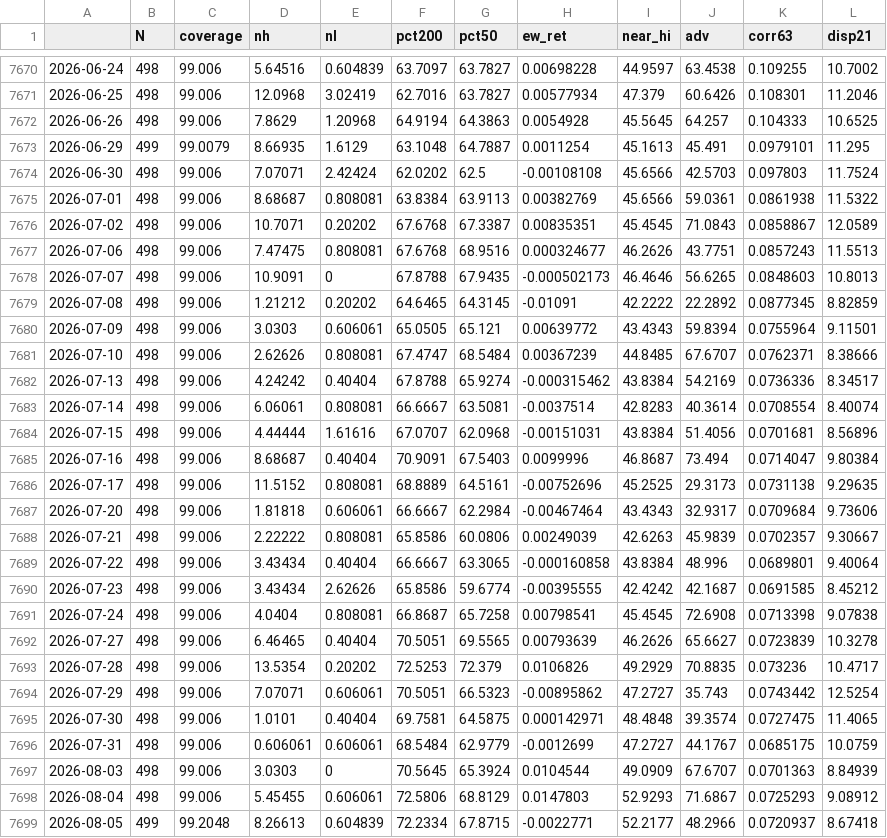
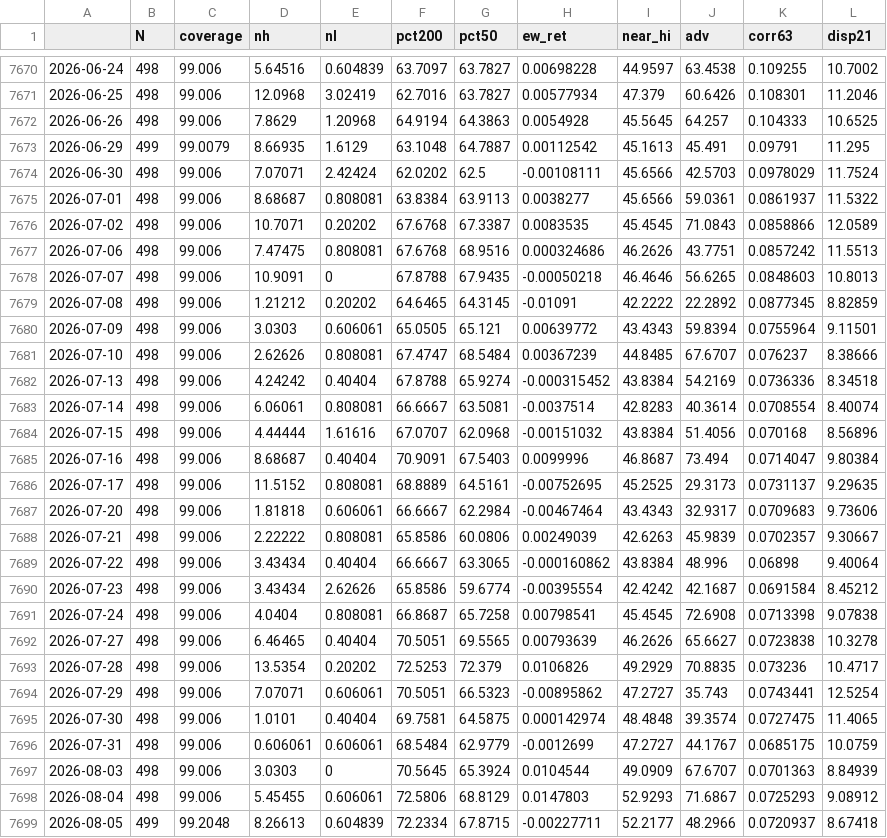
Before and after one commit to puntospillo/analisi-finanziaria, a CSV file: cache/ampiezza_storico.csv, drawn as a sheet; only a part is shown, gaps mark what is left out; the diff covers the shown part only.

```diff
--- a/cache/ampiezza_storico.csv
+++ b/cache/ampiezza_storico.csv
@@ -7672,25 +7672,25 @@
 2026-06-26,498,99.006,7.8629,1.20968,64.9194,64.3863,0.0054928,45.5645,64.257,0.104333,10.6525
-2026-06-29,499,99.0079,8.66935,1.6129,63.1048,64.7887,0.0011254,45.1613,45.491,0.0979101,11.295
-2026-06-30,498,99.006,7.07071,2.42424,62.0202,62.5,-0.00108108,45.6566,42.5703,0.097803,11.7524
-2026-07-01,498,99.006,8.68687,0.808081,63.8384,63.9113,0.00382769,45.6566,59.0361,0.0861938,11.5322
-2026-07-02,498,99.006,10.7071,0.20202,67.6768,67.3387,0.00835351,45.4545,71.0843,0.0858867,12.0589
-2026-07-06,498,99.006,7.47475,0.808081,67.6768,68.9516,0.000324677,46.2626,43.7751,0.0857243,11.5513
-2026-07-07,498,99.006,10.9091,0,67.8788,67.9435,-0.000502173,46.4646,56.6265,0.0848603,10.8013
+2026-06-29,499,99.0079,8.66935,1.6129,63.1048,64.7887,0.00112542,45.1613,45.491,0.09791,11.295
+2026-06-30,498,99.006,7.07071,2.42424,62.0202,62.5,-0.00108111,45.6566,42.5703,0.0978029,11.7524
+2026-07-01,498,99.006,8.68687,0.808081,63.8384,63.9113,0.0038277,45.6566,59.0361,0.0861937,11.5322
+2026-07-02,498,99.006,10.7071,0.20202,67.6768,67.3387,0.0083535,45.4545,71.0843,0.0858866,12.0589
+2026-07-06,498,99.006,7.47475,0.808081,67.6768,68.9516,0.000324686,46.2626,43.7751,0.0857242,11.5513
+2026-07-07,498,99.006,10.9091,0,67.8788,67.9435,-0.00050218,46.4646,56.6265,0.0848603,10.8013
 2026-07-08,498,99.006,1.21212,0.20202,64.6465,64.3145,-0.01091,42.2222,22.2892,0.0877345,8.82859
 2026-07-09,498,99.006,3.0303,0.606061,65.0505,65.121,0.00639772,43.4343,59.8394,0.0755964,9.11501
-2026-07-10,498,99.006,2.62626,0.808081,67.4747,68.5484,0.00367239,44.8485,67.6707,0.0762371,8.38666
-2026-07-13,498,99.006,4.24242,0.40404,67.8788,65.9274,-0.000315462,43.8384,54.2169,0.0736336,8.34517
+2026-07-10,498,99.006,2.62626,0.808081,67.4747,68.5484,0.00367239,44.8485,67.6707,0.076237,8.38666
+2026-07-13,498,99.006,4.24242,0.40404,67.8788,65.9274,-0.000315452,43.8384,54.2169,0.0736336,8.34518
 2026-07-14,498,99.006,6.06061,0.808081,66.6667,63.5081,-0.0037514,42.8283,40.3614,0.0708554,8.40074
-2026-07-15,498,99.006,4.44444,1.61616,67.0707,62.0968,-0.00151031,43.8384,51.4056,0.0701681,8.56896
+2026-07-15,498,99.006,4.44444,1.61616,67.0707,62.0968,-0.00151032,43.8384,51.4056,0.070168,8.56896
 2026-07-16,498,99.006,8.68687,0.40404,70.9091,67.5403,0.0099996,46.8687,73.494,0.0714047,9.80384
-2026-07-17,498,99.006,11.5152,0.808081,68.8889,64.5161,-0.00752696,45.2525,29.3173,0.0731138,9.29635
-2026-07-20,498,99.006,1.81818,0.606061,66.6667,62.2984,-0.00467464,43.4343,32.9317,0.0709684,9.73606
+2026-07-17,498,99.006,11.5152,0.808081,68.8889,64.5161,-0.00752695,45.2525,29.3173,0.0731137,9.29635
+2026-07-20,498,99.006,1.81818,0.606061,66.6667,62.2984,-0.00467464,43.4343,32.9317,0.0709683,9.73606
 2026-07-21,498,99.006,2.22222,0.808081,65.8586,60.0806,0.00249039,42.6263,45.9839,0.0702357,9.30667
-2026-07-22,498,99.006,3.43434,0.40404,66.6667,63.3065,-0.000160858,43.8384,48.996,0.0689801,9.40064
-2026-07-23,498,99.006,3.43434,2.62626,65.8586,59.6774,-0.00395555,42.4242,42.1687,0.0691585,8.45212
+2026-07-22,498,99.006,3.43434,0.40404,66.6667,63.3065,-0.000160862,43.8384,48.996,0.06898,9.40064
+2026-07-23,498,99.006,3.43434,2.62626,65.8586,59.6774,-0.00395554,42.4242,42.1687,0.0691584,8.45212
 2026-07-24,498,99.006,4.0404,0.808081,66.8687,65.7258,0.00798541,45.4545,72.6908,0.0713398,9.07838
-2026-07-27,498,99.006,6.46465,0.40404,70.5051,69.5565,0.00793639,46.2626,65.6627,0.0723839,10.3278
+2026-07-27,498,99.006,6.46465,0.40404,70.5051,69.5565,0.00793639,46.2626,65.6627,0.0723838,10.3278
 2026-07-28,498,99.006,13.5354,0.20202,72.5253,72.379,0.0106826,49.2929,70.8835,0.073236,10.4717
-2026-07-29,498,99.006,7.07071,0.606061,70.5051,66.5323,-0.00895862,47.2727,35.743,0.0743442,12.5254
-2026-07-30,498,99.006,1.0101,0.40404,69.7581,64.5875,0.000142971,48.4848,39.3574,0.0727475,11.4065
+2026-07-29,498,99.006,7.07071,0.606061,70.5051,66.5323,-0.00895862,47.2727,35.743,0.0743441,12.5254
+2026-07-30,498,99.006,1.0101,0.40404,69.7581,64.5875,0.000142974,48.4848,39.3574,0.0727475,11.4065
 2026-07-31,498,99.006,0.606061,0.606061,68.5484,62.9779,-0.0012699,47.2727,44.1767,0.0685175,10.0759
@@ -7698,2 +7698,2 @@
 2026-08-04,498,99.006,5.45455,0.606061,72.5806,68.8129,0.0147803,52.9293,71.6867,0.0725293,9.08912
-2026-08-05,499,99.2048,8.26613,0.604839,72.2334,67.8715,-0.0022771,52.2177,48.2966,0.0720937,8.67418
+2026-08-05,499,99.2048,8.26613,0.604839,72.2334,67.8715,-0.00227711,52.2177,48.2966,0.0720937,8.67418
```
Also changed, not shown: 2 added rows and 32 edited cells elsewhere in this file, 5 other files.
